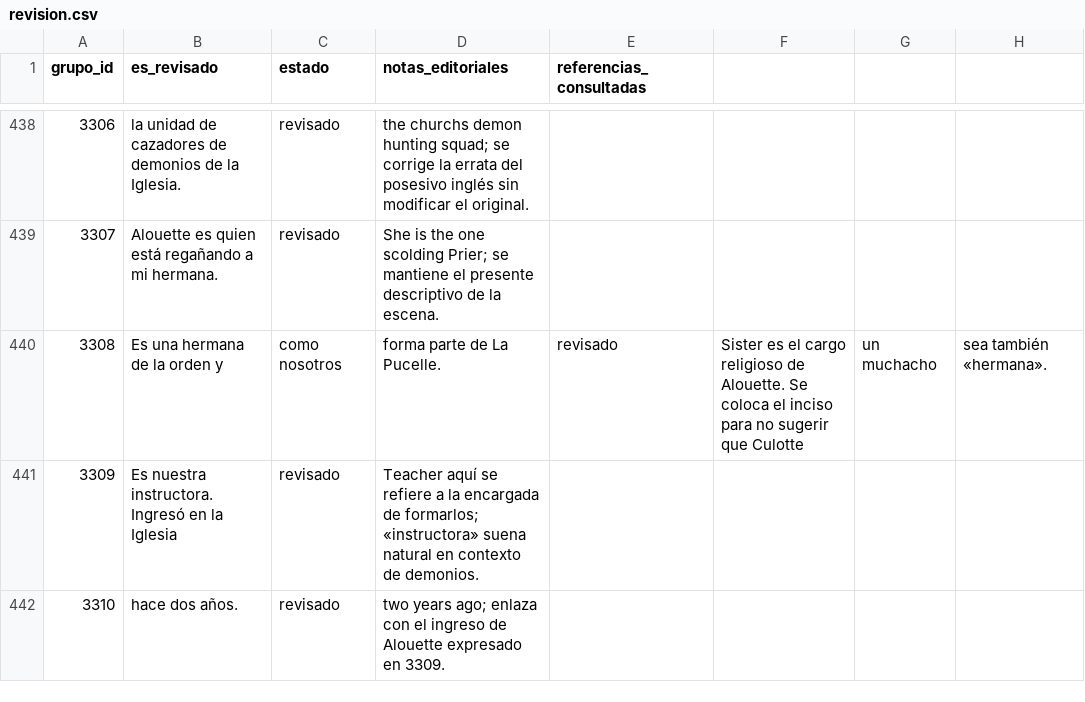
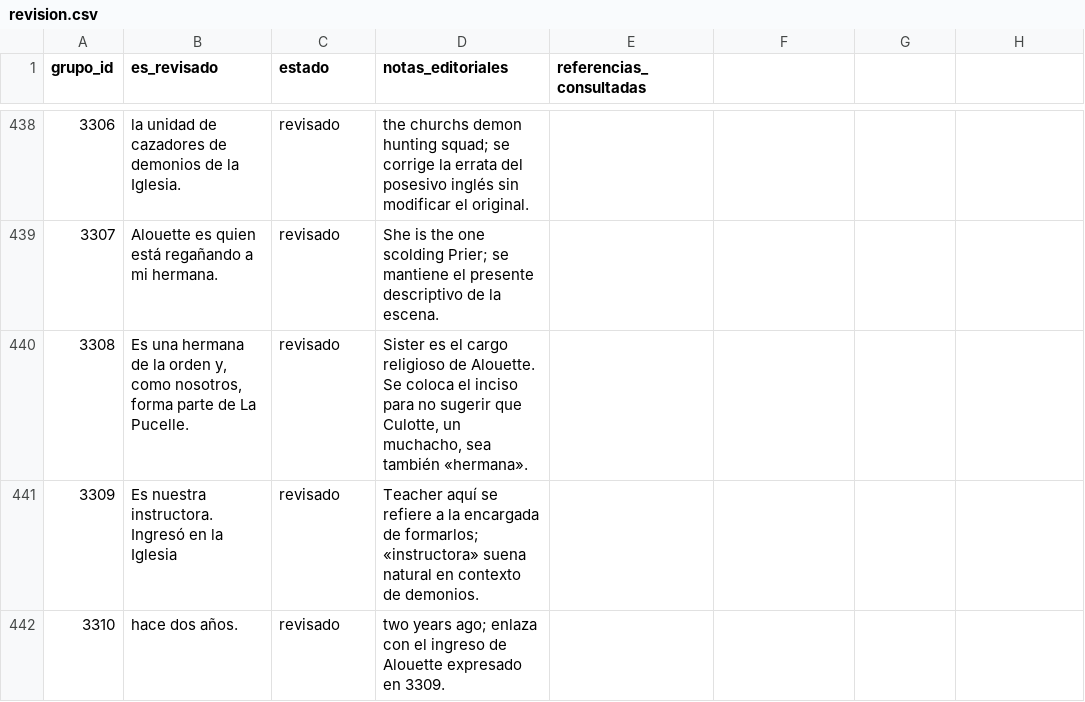
Before and after one commit to ARivas3008/la-pucelle-ragnarok-localizacion, a CSV file: corpus/02/revision.csv, drawn as a sheet; only a part is shown, gaps mark what is left out.

Commit message:
Corpus 02: corregir comillas CSV en ajuste del grupo 3308

```diff
--- a/corpus/02/revision.csv
+++ b/corpus/02/revision.csv
@@ -439,3 +439,3 @@
 3307,Alouette es quien está regañando a mi hermana.,revisado,She is the one scolding Prier; se mantiene el presente descriptivo de la escena.,
-3308,Es una hermana de la orden y, como nosotros, forma parte de La Pucelle.,revisado,Sister es el cargo religioso de Alouette. Se coloca el inciso para no sugerir que Culotte, un muchacho, sea también «hermana».,
+3308,"Es una hermana de la orden y, como nosotros, forma parte de La Pucelle.",revisado,"Sister es el cargo religioso de Alouette. Se coloca el inciso para no sugerir que Culotte, un muchacho, sea también «hermana».",
 3309,Es nuestra instructora. Ingresó en la Iglesia,revisado,Teacher aquí se refiere a la encargada de formarlos; «instructora» suena natural en contexto de demonios.,
```
